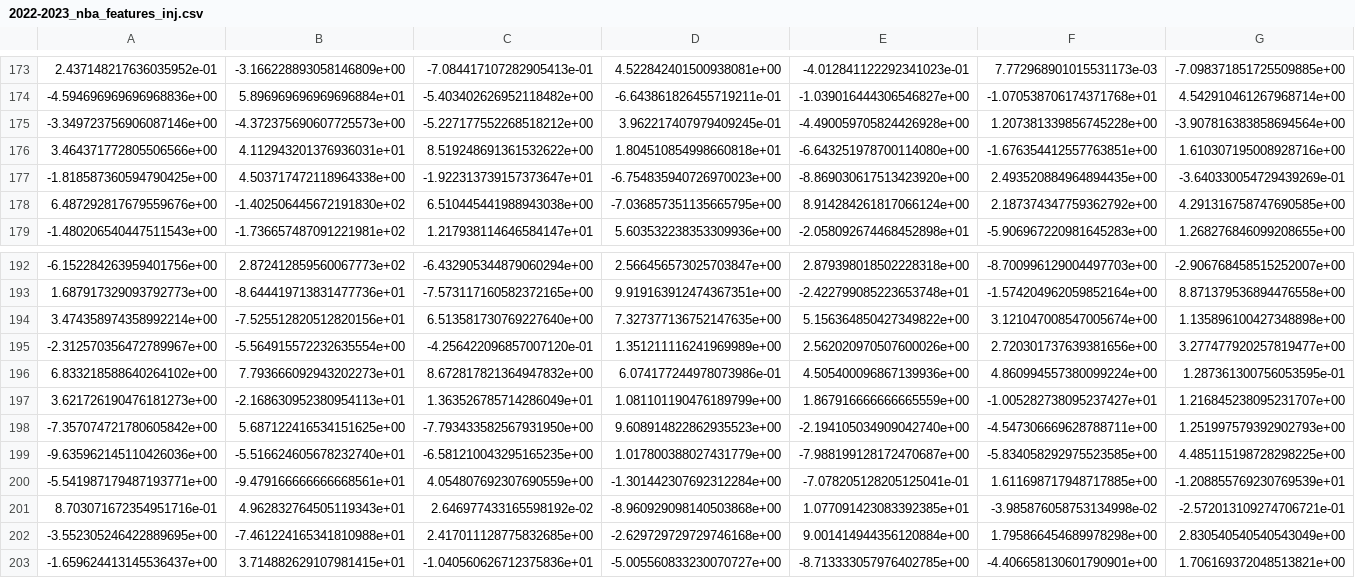
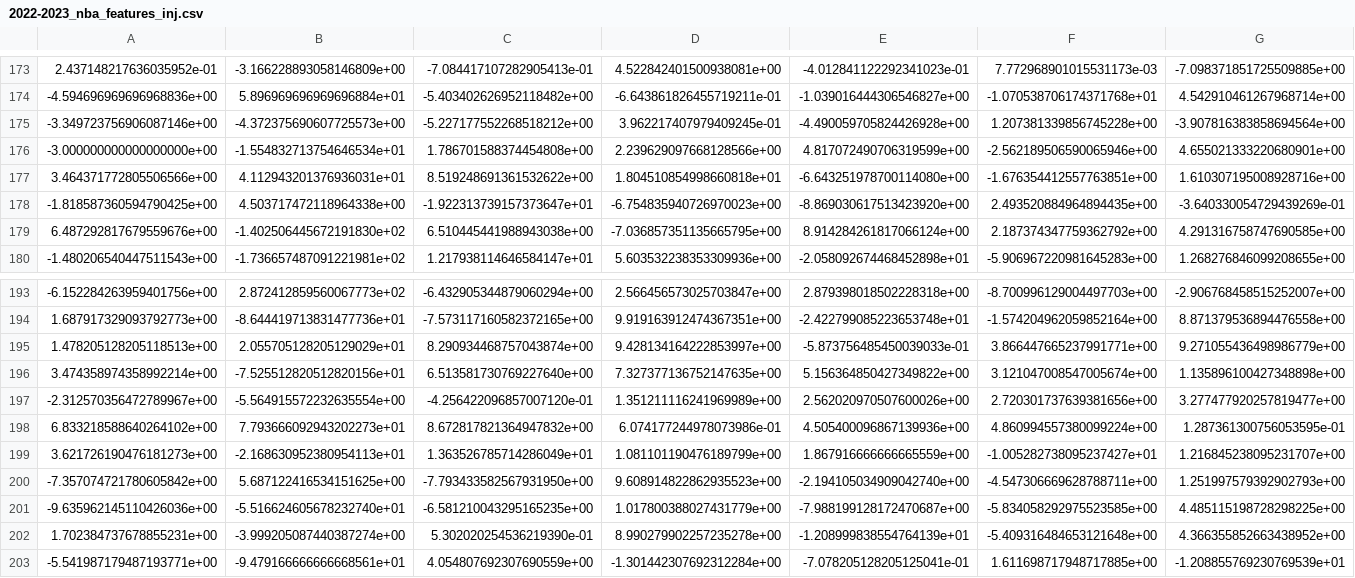
Before and after one commit to Andrei-Treil/betting_bot, a CSV file: NBA/conc_feats_samps/2022-2023_nba_features_inj.csv, drawn as a sheet; only a part is shown, gaps mark what is left out; the shorter side is filled out with more unchanged rows; rows hold the shown columns only; the diff names each change by its address in the sheet, - before the commit and + after, or states it on an @@ line.

Commit message:
Added missing features for 2022-2023

```diff
--- a/NBA/conc_feats_samps/2022-2023_nba_features_inj.csv
+++ b/NBA/conc_feats_samps/2022-2023_nba_features_inj.csv
+row 176: -3.000000000000000000e+00 | -1.554832713754646534e+01 | 1.786701588374454808e+00 | 2.239629097668128566e+00 | 4.817072490706319599e+00 | -2.562189506590065946e+00 | 4.655021333220680901e+00
+row 195: 1.478205128205118513e+00 | 2.055705128205129029e+01 | 8.290934468757043874e+00 | 9.428134164222853997e+00 | -5.873756485450039033e-01 | 3.866447665237991771e+00 | 9.271055436498986779e+00
+row 202: 1.702384737678855231e+00 | -3.999205087440387274e+00 | 5.302020254536219390e-01 | 8.990279902257235278e+00 | -1.208999838554764139e+01 | -5.409316484653121648e+00 | 4.366355852663438952e+00
```
